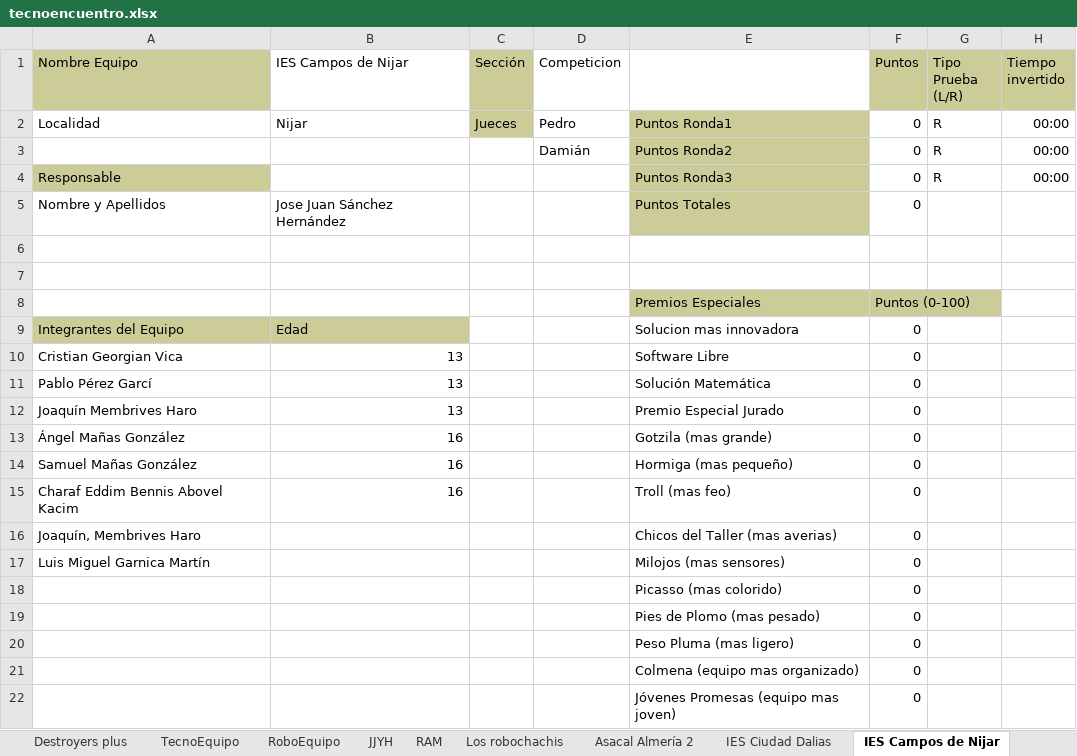
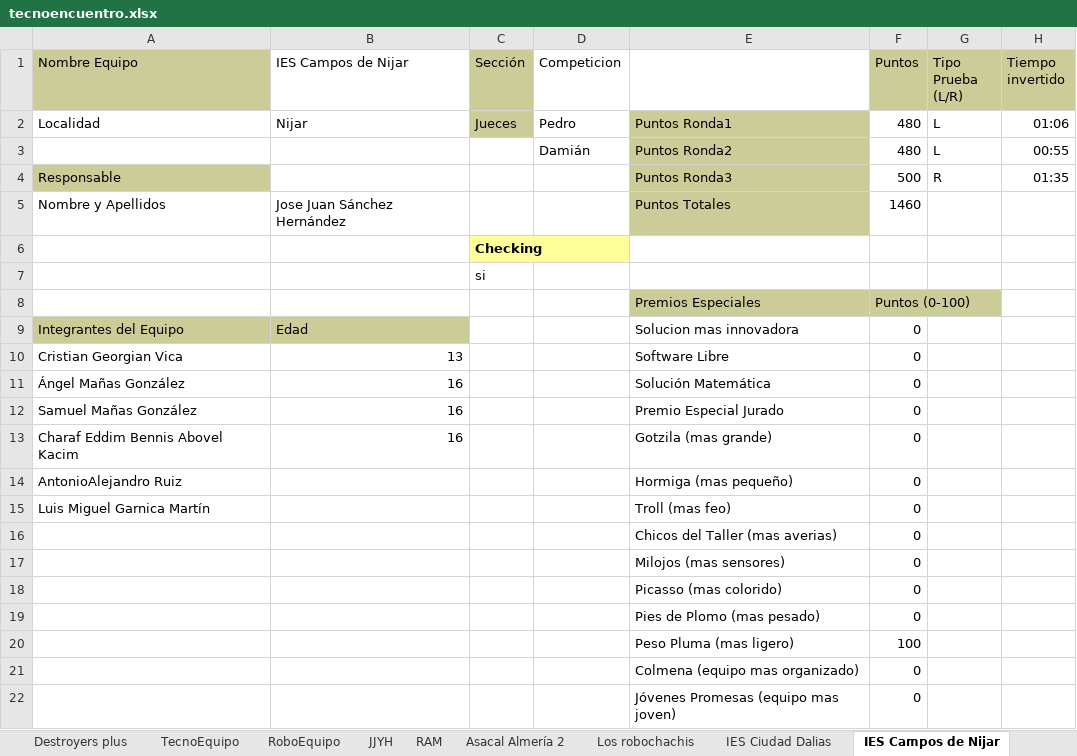
Before and after one commit to vencejo/gestion-premios-y-sorteo-TecnoEncuentro-2016, an Excel workbook: tecnoencuentro.xlsx, sheet IES Campos de Nijar, drawn as a sheet; values as stored, in another font and other column widths than the file's, no borders; removed rows and columns are numbered as before the commit, all else as after; the diff names each change by its address in the sheet, - before the commit and + after, or states it on an @@ line.

Commit message:
Corregida la omision del bonus si participan en dos pruebas distintas en competicion

```diff
--- a/tecnoencuentro.xlsx (sheet IES Campos de Nijar)
+++ b/tecnoencuentro.xlsx (sheet IES Campos de Nijar)
@@ sheet tab order changed: Destroyers plus | TecnoEquipo | RoboEquipo | JJYH | RAM | Asacal Almería 2 | Los robochachis | IES Ciudad Dalias | IES Campos de Nijar @@
-F2 (Puntos): 0
+F2 (Puntos): 480
-G2 (Tipo Prueba (L/R)): R
+G2 (Tipo Prueba (L/R)): L
-H2 (Tiempo invertido): 00:00
+H2 (Tiempo invertido): 01:06
-row 3:  |  |  | Damián | Puntos Ronda2 | 0 | R | 00:00
+row 3:  |  |  | Damián | Puntos Ronda2 | 480 | L | 00:55
-F4 (Puntos): 0
+F4 (Puntos): 500
-H4 (Tiempo invertido): 00:00
+H4 (Tiempo invertido): 01:35
-F5 (Puntos): 0
+F5 (Puntos): 1460
-C6 (Sección): (empty)
+C6 (Sección): Checking
-C6 fill: none
+C6 fill: #FFFF99
-C7 (Sección): (empty)
+C7 (Sección): si
-row 11: Pablo Pérez Garcí | 13 |  |  | Solución Matemática | 0
-row 12: Joaquín Membrives Haro | 13 |  |  | Premio Especial Jurado | 0
-E11: Gotzila (mas grande)
+E11: Solución Matemática
-E12: Hormiga (mas pequeño)
+E12: Premio Especial Jurado
-E13: Troll (mas feo)
+E13: Gotzila (mas grande)
-row 16: Joaquín, Membrives Haro |  |  |  | Chicos del Taller (mas averias) | 0
+row 14: AntonioAlejandro Ruiz |  |  |  | Hormiga (mas pequeño) | 0
-E15: Milojos (mas sensores)
+E15: Troll (mas feo)
+row 16:  |  |  |  | Chicos del Taller (mas averias) | 0
+row 17:  |  |  |  | Milojos (mas sensores) | 0
-F20 (Puntos): 0
+F20 (Puntos): 100
```
Also changed, not shown: sheet JarosoB, sheet Prince Robots, sheet SugarX, sheet IES Ciudad Dalias, sheet Asacal Almería 2, sheet Leotrox, 23 more sheets, 3 other files.
